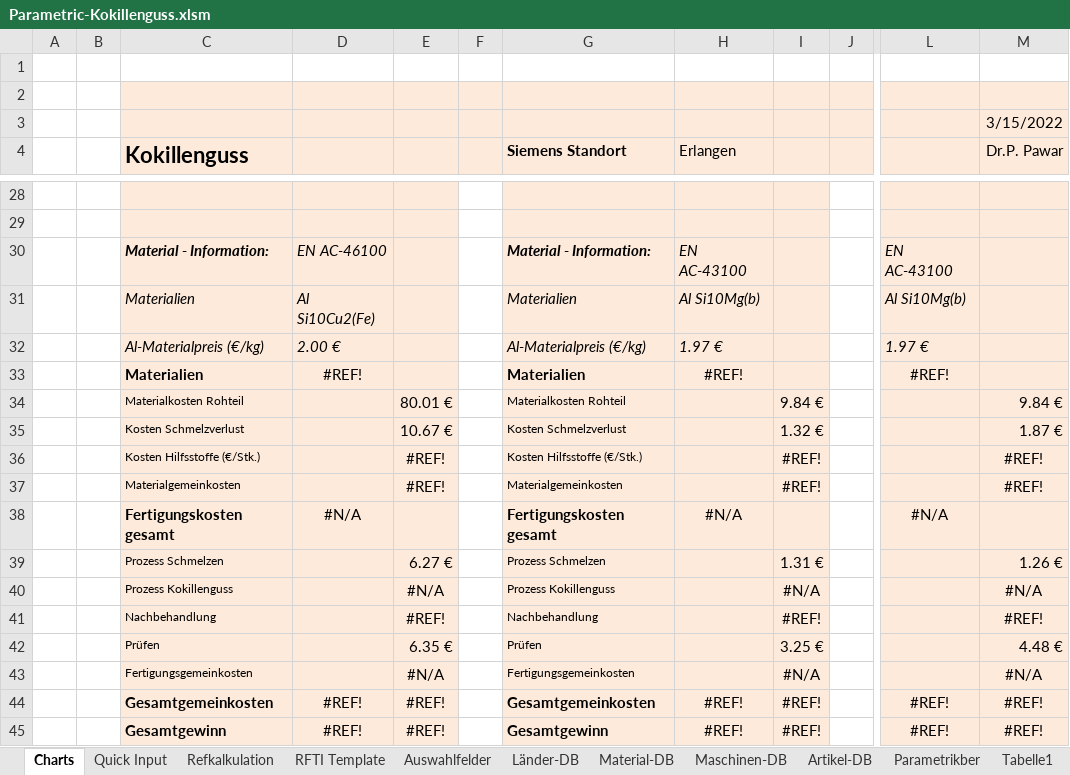
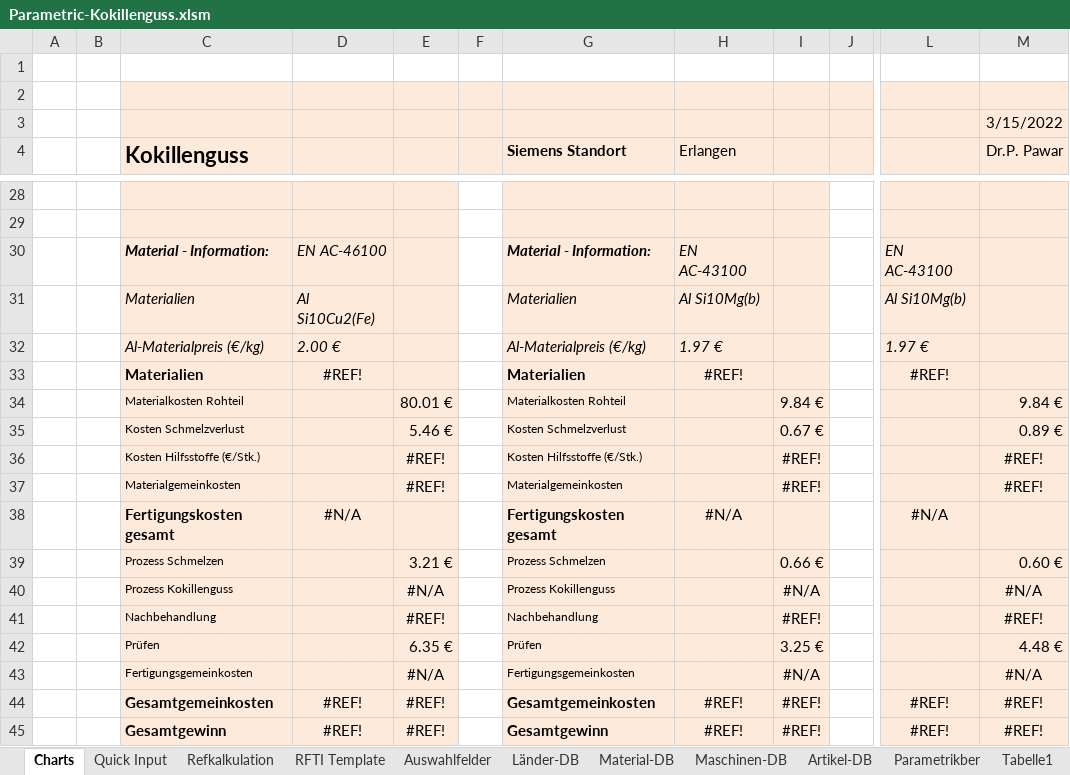
Before and after one commit to sd-ra/GussKalk, an Excel workbook: Excel/Parametric-Kokillenguss.xlsm, sheet Charts, drawn as a sheet; only a part is shown, gaps mark what is left out; values as stored, in another font and other column widths than the file's, no borders; charts and pictures not drawn; 2 other sheets too large or unreadable and not compared; the diff names each change by its address in the sheet, - before the commit and + after, or states it on an @@ line.

```diff
--- a/Excel/Parametric-Kokillenguss.xlsm (sheet Charts)
+++ b/Excel/Parametric-Kokillenguss.xlsm (sheet Charts)
-E35: 10.67 €
+E35: 5.46 €
-I35: 1.32 €
+I35: 0.67 €
-M35 (Dr.P. Pawar): 1.87 €
+M35 (Dr.P. Pawar): 0.89 €
-E39: 6.27 €
+E39: 3.21 €
-I39: 1.31 €
+I39: 0.66 €
-M39 (Dr.P. Pawar): 1.26 €
+M39 (Dr.P. Pawar): 0.60 €
```
Also changed, not shown: sheet Parametrikber, sheet Refkalkulation, formulas that keep their value, hidden cells, charts or pictures.
